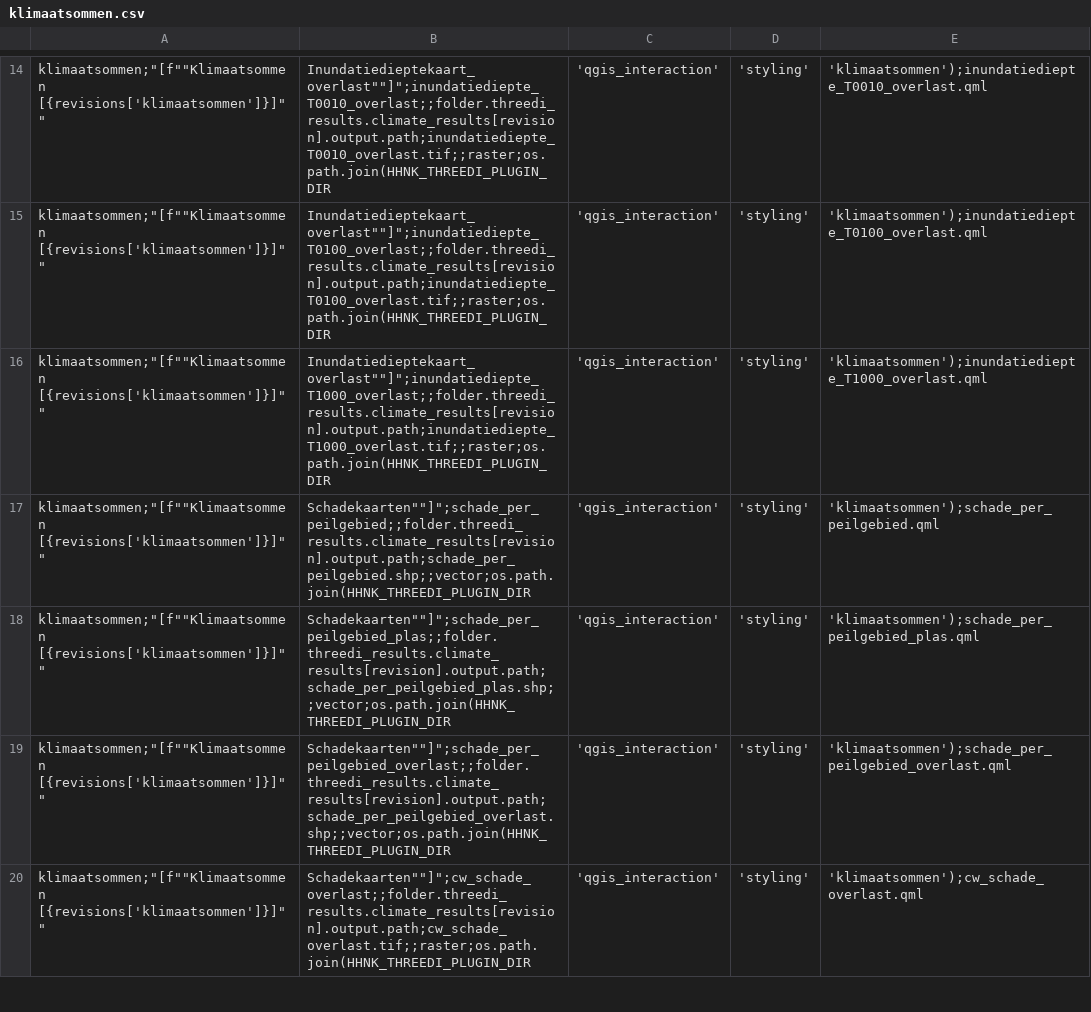
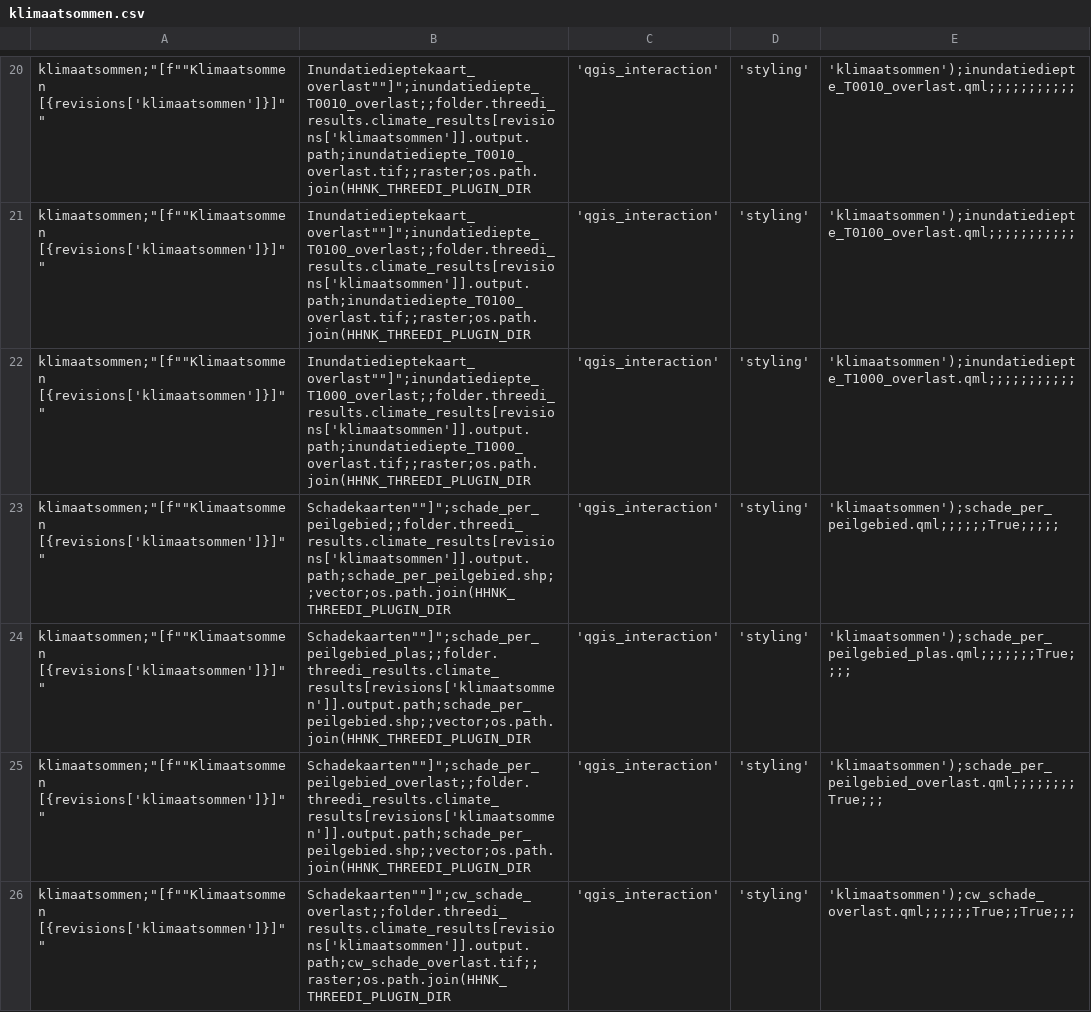
Before and after one commit to threedi/hhnk-threedi-plugin, a CSV file: hhnk_threedi_plugin/qgis_interaction/layer_structure/klimaatsommen.csv, drawn as a sheet; only a part is shown, gaps mark what is left out; addresses are those after the commit; the diff covers the shown part only; the diff names each change by its address in the sheet, - before the commit and + after, or states it on an @@ line.

```diff
--- a/hhnk_threedi_plugin/qgis_interaction/layer_structure/klimaatsommen.csv
+++ b/hhnk_threedi_plugin/qgis_interaction/layer_structure/klimaatsommen.csv
-B20: Inundatiedieptekaart_overlast""]";inundatiediepte_T0010_overlast;;folder.threedi_results.climate_results[revision].output.path;inundatiediepte_T0010_overlast.tif;;raster;os.path.join(HHNK_THREEDI_PLUGIN_DIR
+B20: Inundatiedieptekaart_overlast""]";inundatiediepte_T0010_overlast;;folder.threedi_results.climate_results[revisions['klimaatsommen']].output.path;inundatiediepte_T0010_overlast.tif;;raster;os.path.join(HHNK_THREEDI_PLUGIN_DIR
-E20: 'klimaatsommen');inundatiediepte_T0010_overlast.qml
+E20: 'klimaatsommen');inundatiediepte_T0010_overlast.qml;;;;;;;;;;;
-B21: Inundatiedieptekaart_overlast""]";inundatiediepte_T0100_overlast;;folder.threedi_results.climate_results[revision].output.path;inundatiediepte_T0100_overlast.tif;;raster;os.path.join(HHNK_THREEDI_PLUGIN_DIR
+B21: Inundatiedieptekaart_overlast""]";inundatiediepte_T0100_overlast;;folder.threedi_results.climate_results[revisions['klimaatsommen']].output.path;inundatiediepte_T0100_overlast.tif;;raster;os.path.join(HHNK_THREEDI_PLUGIN_DIR
-E21: 'klimaatsommen');inundatiediepte_T0100_overlast.qml
+E21: 'klimaatsommen');inundatiediepte_T0100_overlast.qml;;;;;;;;;;;
-B22: Inundatiedieptekaart_overlast""]";inundatiediepte_T1000_overlast;;folder.threedi_results.climate_results[revision].output.path;inundatiediepte_T1000_overlast.tif;;raster;os.path.join(HHNK_THREEDI_PLUGIN_DIR
+B22: Inundatiedieptekaart_overlast""]";inundatiediepte_T1000_overlast;;folder.threedi_results.climate_results[revisions['klimaatsommen']].output.path;inundatiediepte_T1000_overlast.tif;;raster;os.path.join(HHNK_THREEDI_PLUGIN_DIR
-E22: 'klimaatsommen');inundatiediepte_T1000_overlast.qml
+E22: 'klimaatsommen');inundatiediepte_T1000_overlast.qml;;;;;;;;;;;
-B23: Schadekaarten""]";schade_per_peilgebied;;folder.threedi_results.climate_results[revision].output.path;schade_per_peilgebied.shp;;vector;os.path.join(HHNK_THREEDI_PLUGIN_DIR
+B23: Schadekaarten""]";schade_per_peilgebied;;folder.threedi_results.climate_results[revisions['klimaatsommen']].output.path;schade_per_peilgebied.shp;;vector;os.path.join(HHNK_THREEDI_PLUGIN_DIR
-E23: 'klimaatsommen');schade_per_peilgebied.qml
+E23: 'klimaatsommen');schade_per_peilgebied.qml;;;;;;True;;;;;
-B24: Schadekaarten""]";schade_per_peilgebied_plas;;folder.threedi_results.climate_results[revision].output.path;schade_per_peilgebied_plas.shp;;vector;os.path.join(HHNK_THREEDI_PLUGIN_DIR
+B24: Schadekaarten""]";schade_per_peilgebied_plas;;folder.threedi_results.climate_results[revisions['klimaatsommen']].output.path;schade_per_peilgebied.shp;;vector;os.path.join(HHNK_THREEDI_PLUGIN_DIR
-E24: 'klimaatsommen');schade_per_peilgebied_plas.qml
+E24: 'klimaatsommen');schade_per_peilgebied_plas.qml;;;;;;;True;;;;
-B25: Schadekaarten""]";schade_per_peilgebied_overlast;;folder.threedi_results.climate_results[revision].output.path;schade_per_peilgebied_overlast.shp;;vector;os.path.join(HHNK_THREEDI_PLUGIN_DIR
+B25: Schadekaarten""]";schade_per_peilgebied_overlast;;folder.threedi_results.climate_results[revisions['klimaatsommen']].output.path;schade_per_peilgebied.shp;;vector;os.path.join(HHNK_THREEDI_PLUGIN_DIR
-E25: 'klimaatsommen');schade_per_peilgebied_overlast.qml
+E25: 'klimaatsommen');schade_per_peilgebied_overlast.qml;;;;;;;;True;;;
-B26: Schadekaarten""]";cw_schade_overlast;;folder.threedi_results.climate_results[revision].output.path;cw_schade_overlast.tif;;raster;os.path.join(HHNK_THREEDI_PLUGIN_DIR
+B26: Schadekaarten""]";cw_schade_overlast;;folder.threedi_results.climate_results[revisions['klimaatsommen']].output.path;cw_schade_overlast.tif;;raster;os.path.join(HHNK_THREEDI_PLUGIN_DIR
-E26: 'klimaatsommen');cw_schade_overlast.qml
+E26: 'klimaatsommen');cw_schade_overlast.qml;;;;;;True;;True;;;
```
Also changed, not shown: 6 added rows and 37 edited cells elsewhere in this file, 10 other files.
